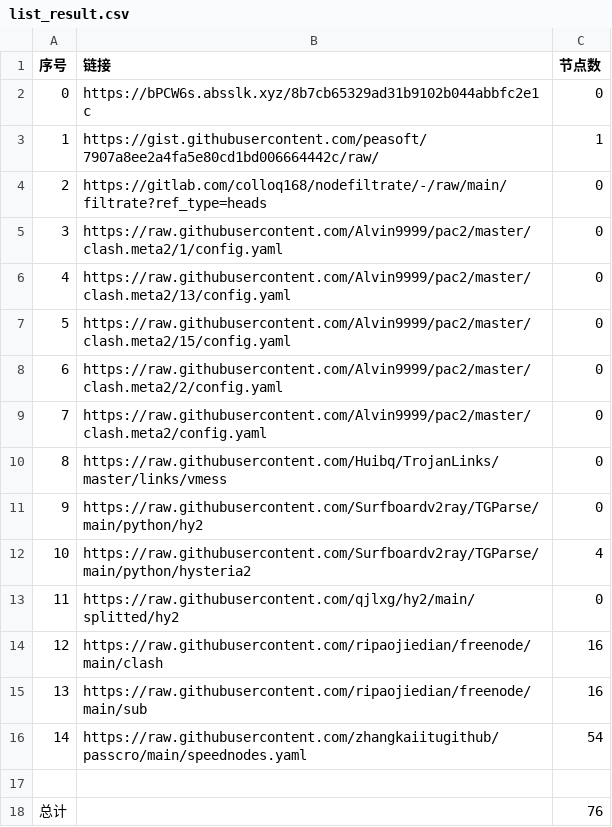
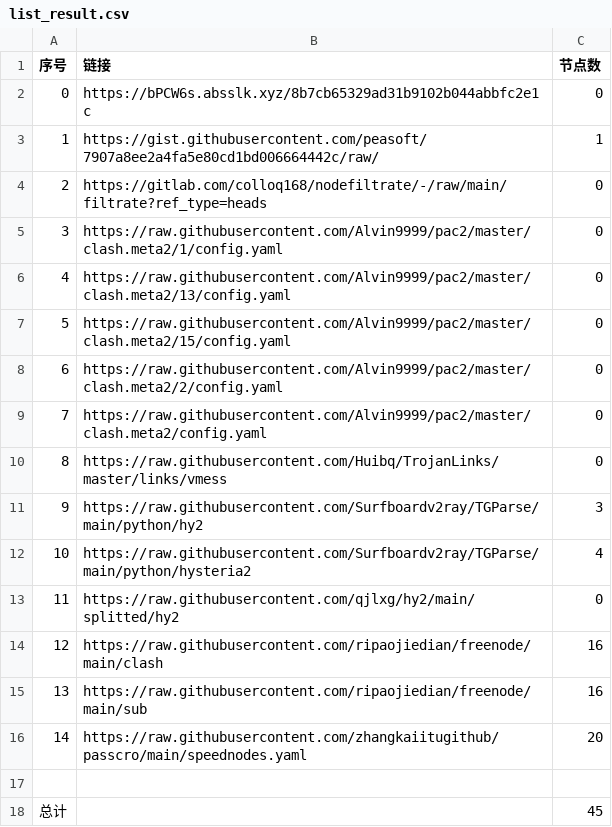
Before and after one commit to BiliRumble/NoMoreRules, a CSV file: list_result.csv, drawn as a sheet.

```diff
--- a/list_result.csv
+++ b/list_result.csv
@@ -10,3 +10,3 @@
 8,https://raw.githubusercontent.com/Huibq/TrojanLinks/master/links/vmess,0
-9,https://raw.githubusercontent.com/Surfboardv2ray/TGParse/main/python/hy2,0
+9,https://raw.githubusercontent.com/Surfboardv2ray/TGParse/main/python/hy2,3
 10,https://raw.githubusercontent.com/Surfboardv2ray/TGParse/main/python/hysteria2,4
@@ -15,4 +15,4 @@
 13,https://raw.githubusercontent.com/ripaojiedian/freenode/main/sub,16
-14,https://raw.githubusercontent.com/zhangkaiitugithub/passcro/main/speednodes.yaml,54
+14,https://raw.githubusercontent.com/zhangkaiitugithub/passcro/main/speednodes.yaml,20
 
-总计,,76
+总计,,45
```
Also changed, not shown: 18 other files.
